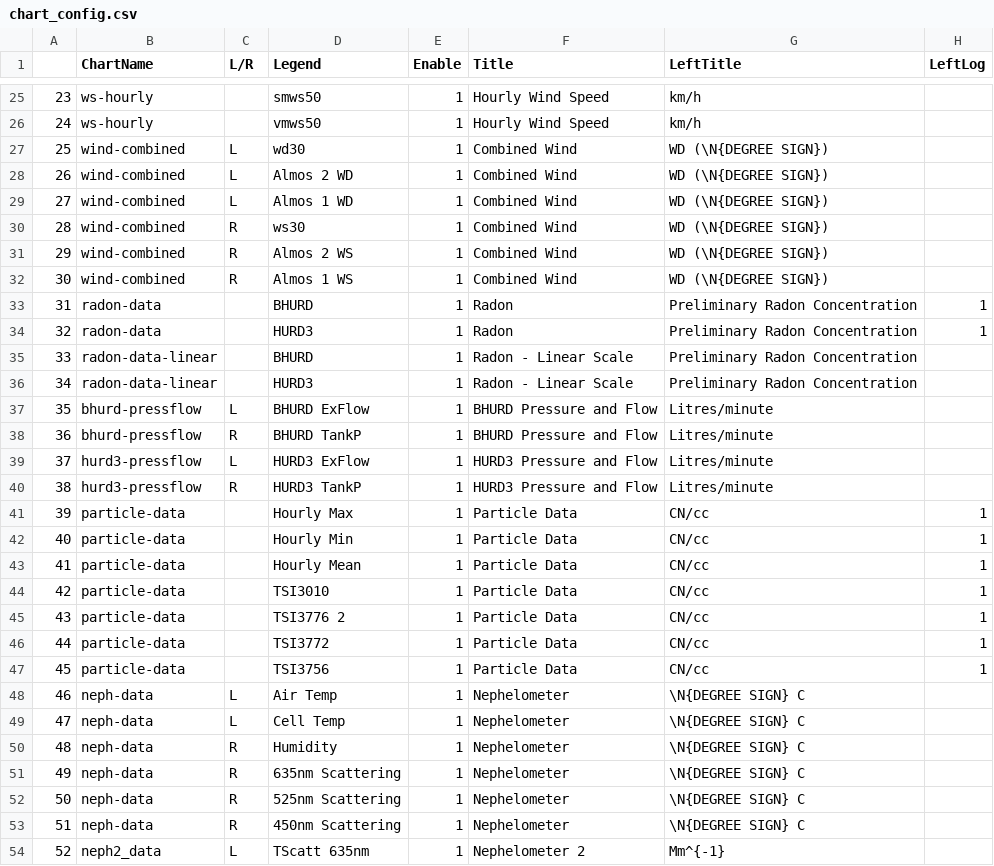
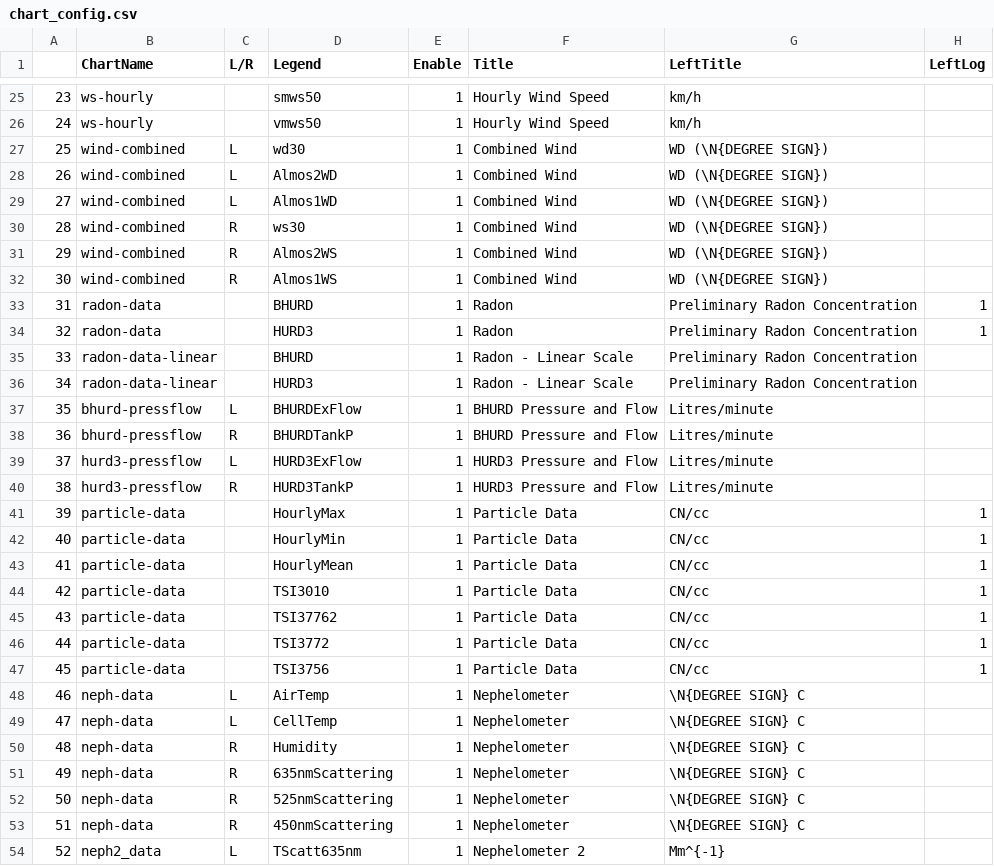
Before and after one commit to alanseed/cape-grim-dashboard, a CSV file: app/chart_config.csv, drawn as a sheet; only a part is shown, gaps mark what is left out; the diff covers the shown part only; the diff names each change by its address in the sheet, - before the commit and + after, or states it on an @@ line.

```diff
--- a/app/chart_config.csv
+++ b/app/chart_config.csv
-D28 (Legend): Almos 2 WD
+D28 (Legend): Almos2WD
-D29 (Legend): Almos 1 WD
+D29 (Legend): Almos1WD
-D31 (Legend): Almos 2 WS
+D31 (Legend): Almos2WS
-D32 (Legend): Almos 1 WS
+D32 (Legend): Almos1WS
-D37 (Legend): BHURD ExFlow
+D37 (Legend): BHURDExFlow
-D38 (Legend): BHURD TankP
+D38 (Legend): BHURDTankP
-D39 (Legend): HURD3 ExFlow
+D39 (Legend): HURD3ExFlow
-D40 (Legend): HURD3 TankP
+D40 (Legend): HURD3TankP
-D41 (Legend): Hourly Max
+D41 (Legend): HourlyMax
-D42 (Legend): Hourly Min
+D42 (Legend): HourlyMin
-D43 (Legend): Hourly Mean
+D43 (Legend): HourlyMean
-D45 (Legend): TSI3776 2
+D45 (Legend): TSI37762
-D48 (Legend): Air Temp
+D48 (Legend): AirTemp
-D49 (Legend): Cell Temp
+D49 (Legend): CellTemp
-D51 (Legend): 635nm Scattering
+D51 (Legend): 635nmScattering
-D52 (Legend): 525nm Scattering
+D52 (Legend): 525nmScattering
-D53 (Legend): 450nm Scattering
+D53 (Legend): 450nmScattering
-D54 (Legend): TScatt 635nm
+D54 (Legend): TScatt635nm
```
Also changed, not shown: 156 edited cells elsewhere in this file, 1 other file.
